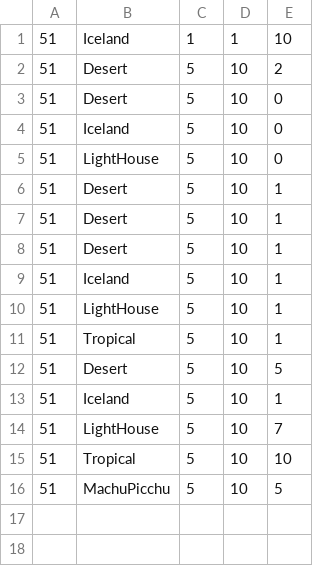
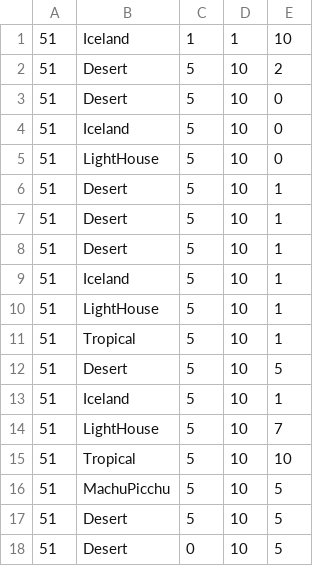
Before and after one commit to MartinAndu/TP-Apps-Informaticas, a CSV file: Java Reco/data/arff/rating/RecosDeOtros.csv, drawn as a sheet; the diff names each change by its address in the sheet, - before the commit and + after, or states it on an @@ line.

Commit message:
Se agrego boton not like, actualiza en el csv el rating

```diff
--- a/Java Reco/data/arff/rating/RecosDeOtros.csv
+++ b/Java Reco/data/arff/rating/RecosDeOtros.csv
+row 17: 51 | Desert | 5 | 10 | 5
+row 18: 51 | Desert | 0 | 10 | 5
```
Also changed, not shown: 2 other files.
